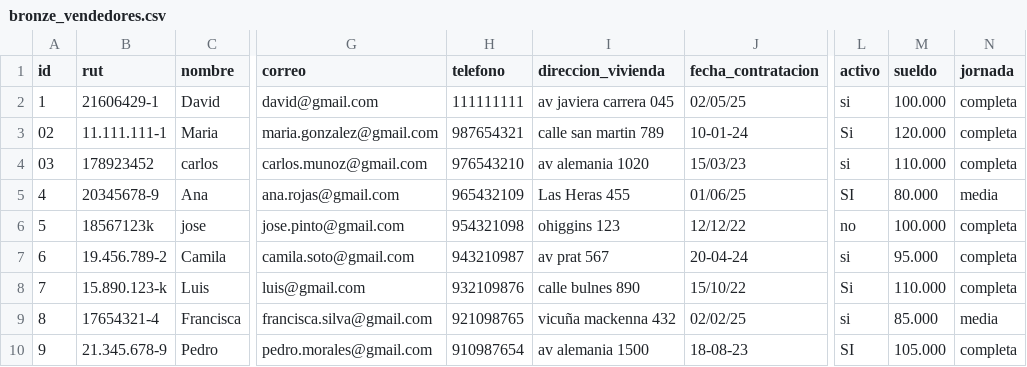
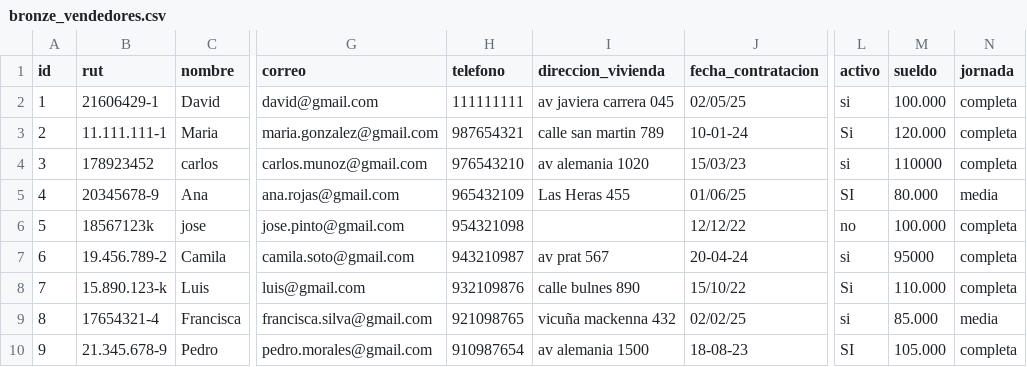
Before and after one commit to defocuss/Informe2-ICC609, a CSV file: datasets/no_borrar/bronze_vendedores.csv, drawn as a sheet; only a part is shown, gaps mark what is left out; the diff names each change by its address in the sheet, - before the commit and + after, or states it on an @@ line.

Commit message:
feat: Se agregan los nuevos archivos datasets, cambios en el script y gitignore.
- Se agregan los nuevos archivos que se utilizaran para la zona bronze.
- Se modifica el script para contar con mas errores realistas.
- Se agrega carpeta .DS_Store al gitignore.

```diff
--- a/datasets/no_borrar/bronze_vendedores.csv
+++ b/datasets/no_borrar/bronze_vendedores.csv
-A3 (id): 02
+A3 (id): 2
-A4 (id): 03
+A4 (id): 3
-M4 (sueldo): 110.000
+M4 (sueldo): 110000
-I6 (direccion_vivienda): ohiggins 123
+I6 (direccion_vivienda): (empty)
-M7 (sueldo): 95.000
+M7 (sueldo): 95000
```
Also changed, not shown: 6 other files.
